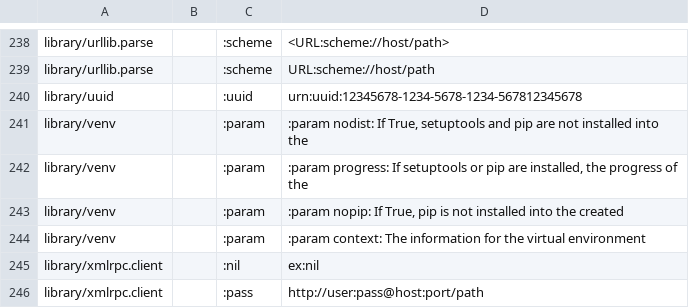
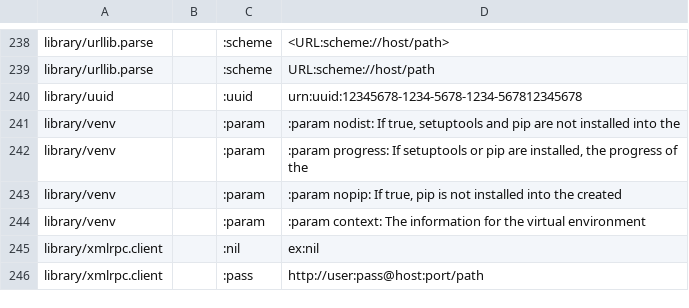
Before and after one commit to c-jo/cpython, a CSV file: Doc/tools/susp-ignored.csv, drawn as a sheet; only a part is shown, gaps mark what is left out.

Commit message:
[3.8] bpo-38738: Fix formatting of True and False. (GH-17083) (GH-17125)
* "Return true/false" is replaced with "Return ``True``/``False``"
  if the function actually returns a bool.
* Fixed formatting of some True and False literals (now in monospace).
* Replaced "True/False" with "true/false" if it can be not only bool.
* Replaced some 1/0 with True/False if it corresponds the code.
* "Returns <bool>" is replaced with "Return <bool>".
(cherry picked from commit 138ccbb02216ca086047c3139857fb44f3dab1f9)

```diff
--- a/Doc/tools/susp-ignored.csv
+++ b/Doc/tools/susp-ignored.csv
@@ -240,5 +240,5 @@ library/urllib.parse,,:scheme,URL:scheme://host/path
 library/uuid,,:uuid,urn:uuid:12345678-1234-5678-1234-567812345678
-library/venv,,:param,":param nodist: If True, setuptools and pip are not installed into the"
+library/venv,,:param,":param nodist: If true, setuptools and pip are not installed into the"
 library/venv,,:param,":param progress: If setuptools or pip are installed, the progress of the"
-library/venv,,:param,":param nopip: If True, pip is not installed into the created"
+library/venv,,:param,":param nopip: If true, pip is not installed into the created"
 library/venv,,:param,:param context: The information for the virtual environment
```
Also changed, not shown: 39 other files.
